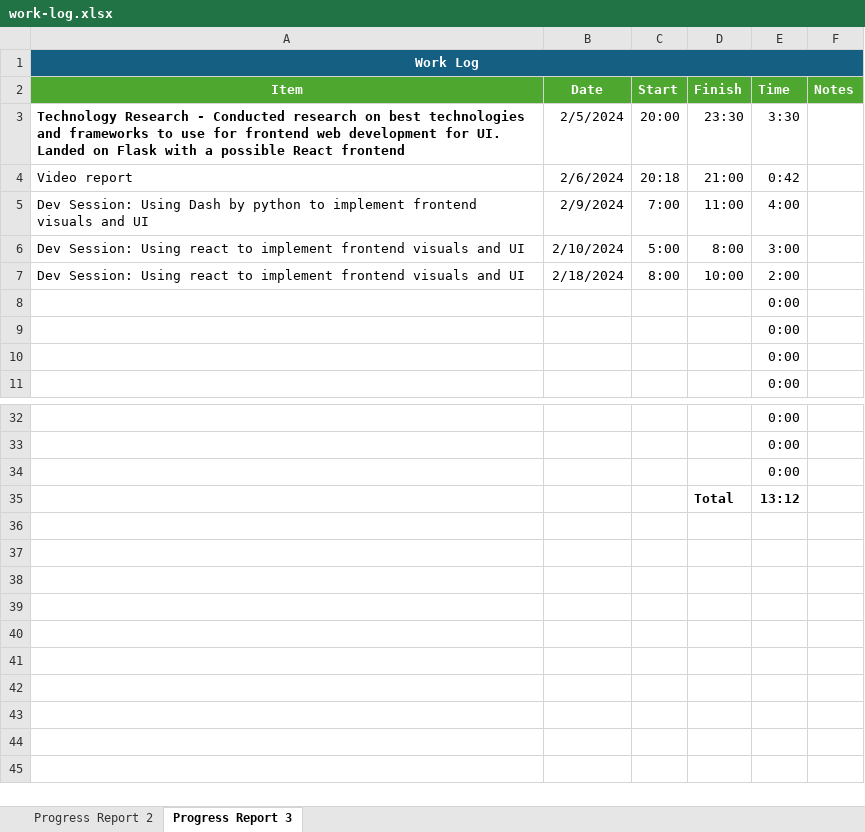
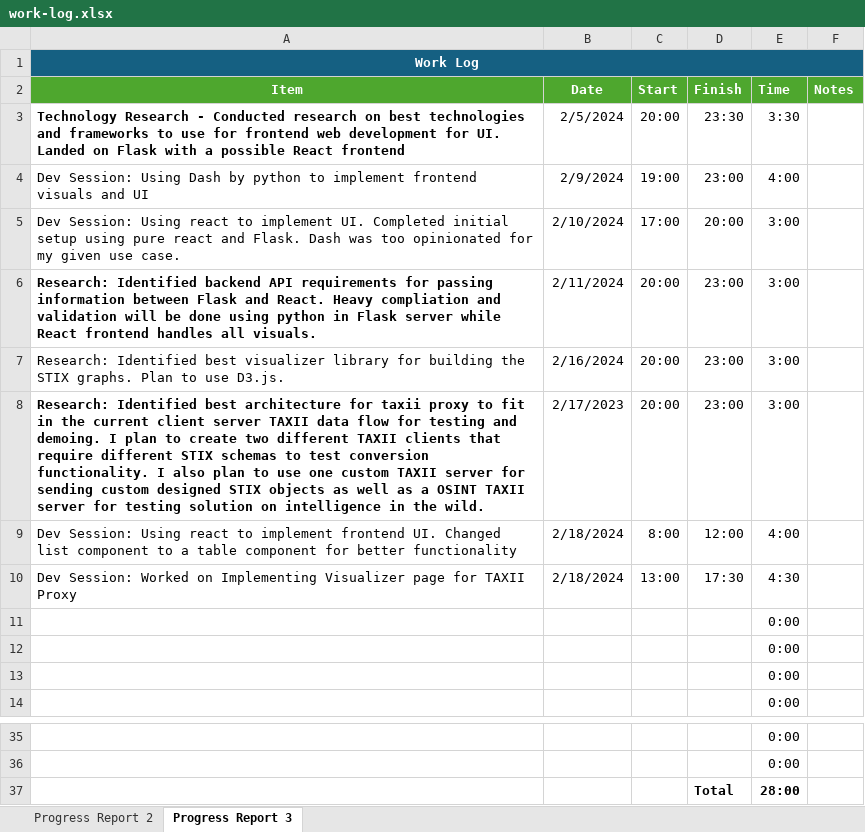
Before and after one commit to cortezcodes/Taxii-Proxy-React, an Excel workbook: Documentation/work-log.xlsx, sheet Progress Report 3, drawn as a sheet; only a part is shown, gaps mark what is left out; values as stored, in another font and other column widths than the file's, no borders; removed rows and columns are numbered as before the commit, all else as after; the diff names each change by its address in the sheet, - before the commit and + after, or states it on an @@ line.

Commit message:
Updated worklog

```diff
--- a/Documentation/work-log.xlsx (sheet Progress Report 3)
+++ b/Documentation/work-log.xlsx (sheet Progress Report 3)
-row 4: Video report | 2/6/2024 | 20:18 | 21:00 | 0:42
-C4 (Start): 7:00
+C4 (Start): 19:00
-D4 (Finish): 11:00
+D4 (Finish): 23:00
-A5 (Item): …to implement frontend visuals and UI
+A5 (Item): …to implement UI. Completed initial setup using pure react and Flask. Dash was too opinionated for my given use case.
-C5 (Start): 5:00
+C5 (Start): 17:00
-D5 (Finish): 8:00
+D5 (Finish): 20:00
+row 6: Research: Identified backend API requirements for passing information between Flask and React. Heavy compliation and validation will be done using python in Flask server while React frontend handles all visuals. | 2/11/2024 | 20:00 | 23:00 | 3:00
+row 7: Research: Identified best visualizer library for building the STIX graphs. Plan to use D3.js. | 2/16/2024 | 20:00 | 23:00 | 3:00
+row 8: Research: Identified best architecture for taxii proxy to fit in the current client server TAXII data flow for testing and demoing. I plan to create two different TAXII clients that require different STIX schemas to test conversion functionality. I also plan to use one custom TAXII server for sending custom designed STIX objects as well as a OSINT TAXII server for testing solution on intelligence in the wild. | 2/17/2023 | 20:00 | 23:00 | 3:00
-A9 (Item): …implement frontend visuals and UI
+A9 (Item): …implement frontend UI. Changed list component to a table component for better functionality
-D9 (Finish): 10:00
+D9 (Finish): 12:00
-E9 (Time): 2:00
+E9 (Time): 4:00
+row 10: Dev Session: Worked on Implementing Visualizer page for TAXII Proxy | 2/18/2024 | 13:00 | 17:30 | 4:30
-row 34:  |  |  |  | 0:00
-E37 (Time): 13:12
+E37 (Time): 28:00
```
Also changed, not shown: formulas that keep their value.
